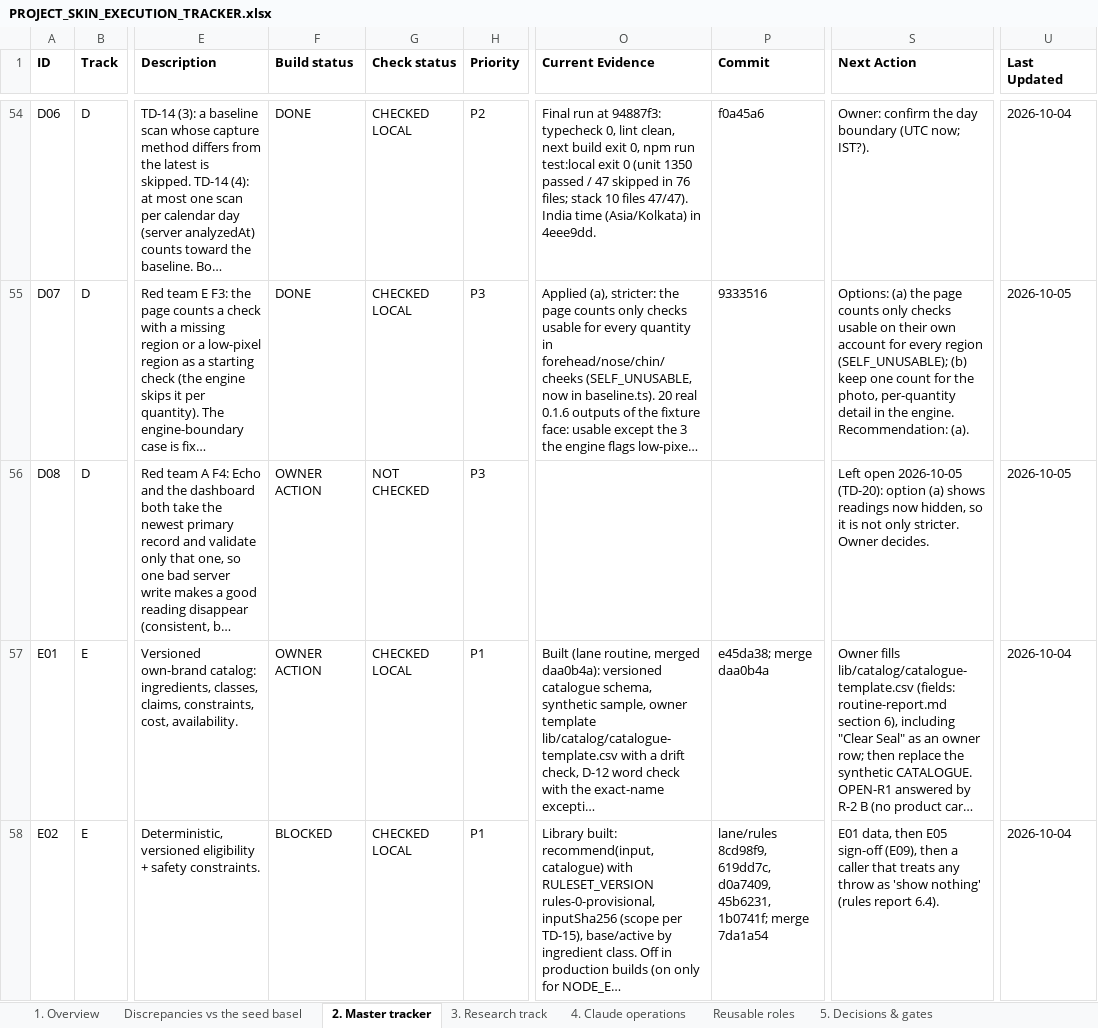
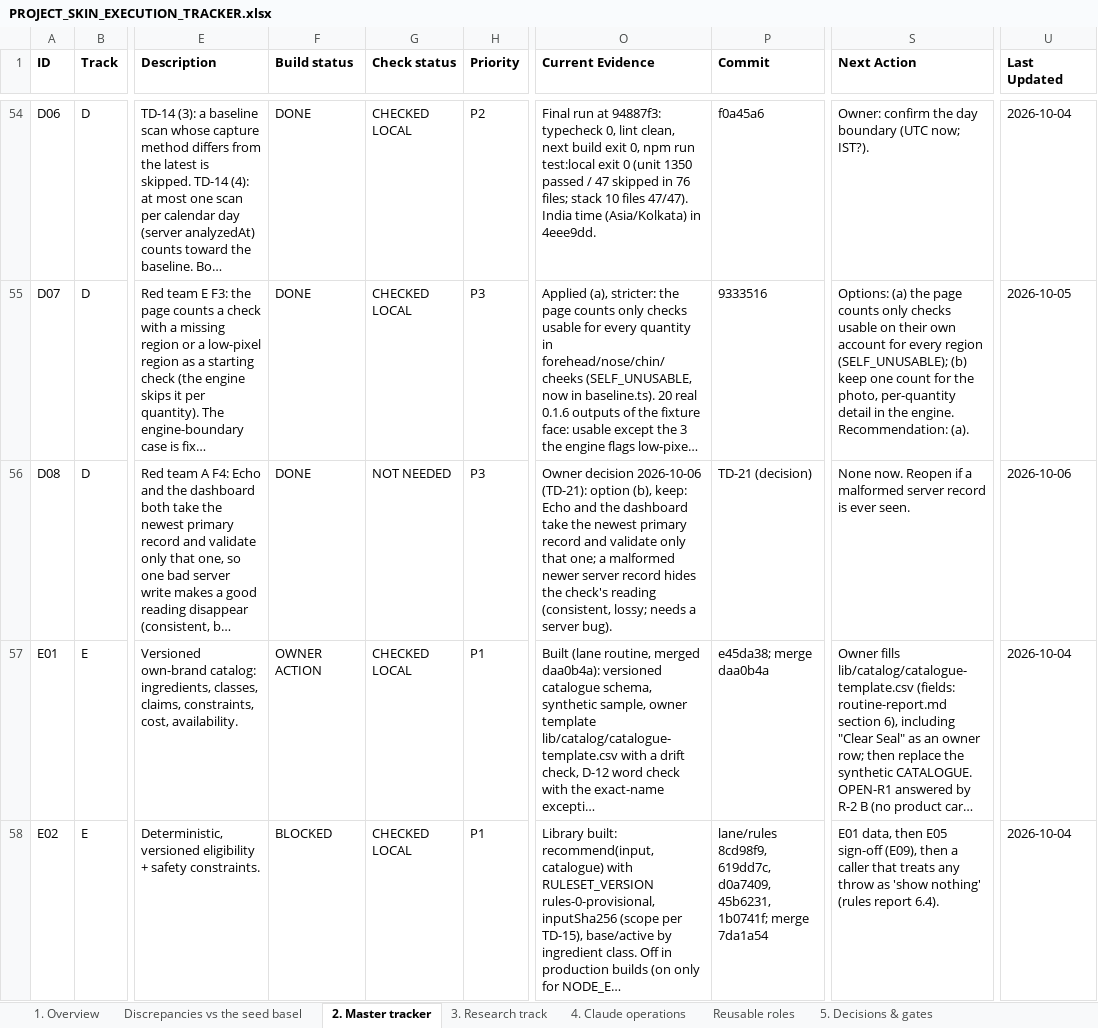
Before and after one commit to Divit-aggarwal/skin-check, an Excel workbook: docs/PROJECT_SKIN_EXECUTION_TRACKER.xlsx, sheet 2. Master tracker, drawn as a sheet; only a part is shown, gaps mark what is left out; long unchanged cells end in …; values as stored, in another font and other column widths than the file's, no borders; the diff covers the shown part only; the diff names each change by its address in the sheet, - before the commit and + after, or states it on an @@ line.

```diff
--- a/docs/PROJECT_SKIN_EXECUTION_TRACKER.xlsx (sheet 2. Master tracker)
+++ b/docs/PROJECT_SKIN_EXECUTION_TRACKER.xlsx (sheet 2. Master tracker)
-F56 (Build status): OWNER ACTION
+F56 (Build status): DONE
-G56 (Check status): NOT CHECKED
+G56 (Check status): NOT NEEDED
-O56 (Current Evidence): (empty)
+O56 (Current Evidence): Owner decision 2026-10-06 (TD-21): option (b), keep: Echo and the dashboard take the newest primary record and validate only that one; a malformed newer server record hides the check's reading (consistent, lossy; needs a server bug).
-P56 (Commit): (empty)
+P56 (Commit): TD-21 (decision)
-S56 (Next Action): Left open 2026-10-05 (TD-20): option (a) shows readings now hidden, so it is not only stricter. Owner decides.
+S56 (Next Action): None now. Reopen if a malformed server record is ever seen.
-U56 (Last Updated): 2026-10-05
+U56 (Last Updated): 2026-10-06
```
Also changed, not shown: 7 edited cells elsewhere in this sheet, sheet 5. Decisions & gates, sheet 1. Overview, 1 other file.
